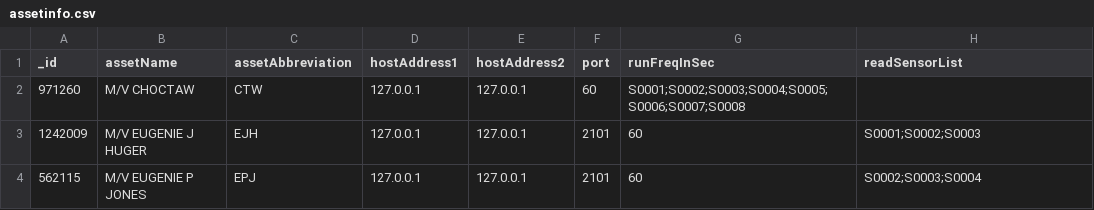
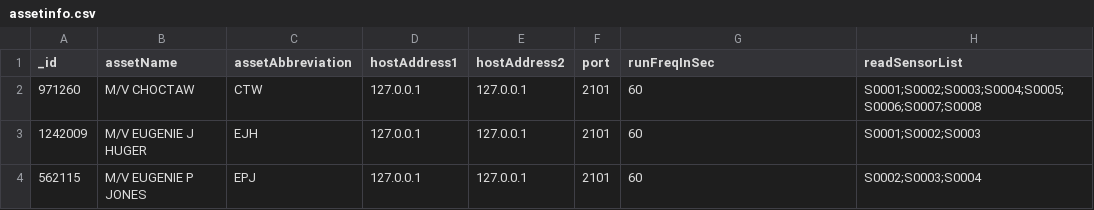
Before and after one commit to cbcdevops/boat-monitoring-service, a CSV file: src/main/resources/dev/assetinfo.csv, drawn as a sheet.

```diff
--- a/src/main/resources/dev/assetinfo.csv
+++ b/src/main/resources/dev/assetinfo.csv
@@ -1,3 +1,3 @@
 _id,assetName,assetAbbreviation,hostAddress1,hostAddress2,port,runFreqInSec,readSensorList
-971260,M/V CHOCTAW,CTW,127.0.0.1,127.0.0.1,60,S0001;S0002;S0003;S0004;S0005;S0006;S0007;S0008
+971260,M/V CHOCTAW,CTW,127.0.0.1,127.0.0.1,2101,60,S0001;S0002;S0003;S0004;S0005;S0006;S0007;S0008
 1242009,M/V EUGENIE J HUGER,EJH,127.0.0.1,127.0.0.1,2101,60,S0001;S0002;S0003
```
Also changed, not shown: 6 other files.
